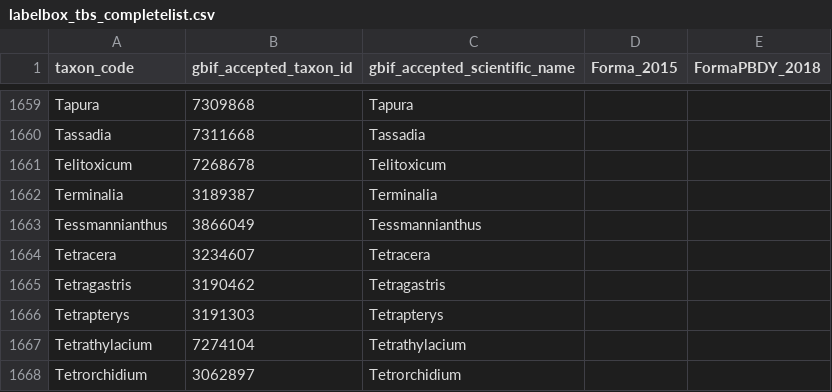
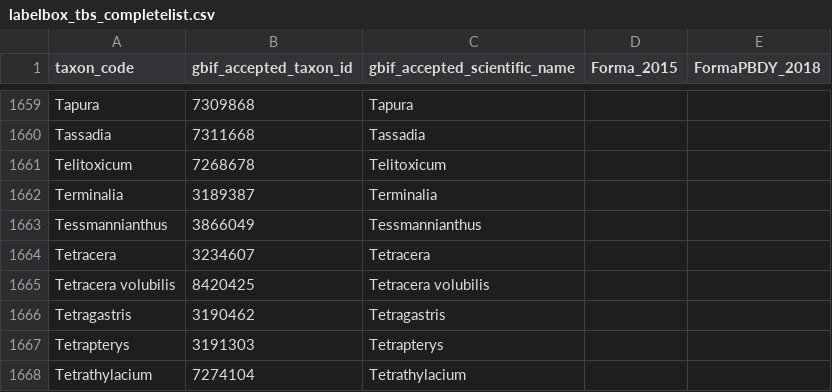
Before and after one commit to antocg/lefolab-labelbox, a CSV file: 2025_Tiputini/data/labelbox_tbs_completelist.csv, drawn as a sheet; only a part is shown, gaps mark what is left out; the shorter side is filled out with more unchanged rows.

```diff
--- a/2025_Tiputini/data/labelbox_tbs_completelist.csv
+++ b/2025_Tiputini/data/labelbox_tbs_completelist.csv
@@ -1664,2 +1664,3 @@
 "Tetracera",3234607,"Tetracera","",""
+"Tetracera volubilis",8420425,"Tetracera volubilis","",""
 "Tetragastris",3190462,"Tetragastris","",""
```
Also changed, not shown: 2025_Tiputini/data/labelbox_tbs_splist.csv, 4 other files.
